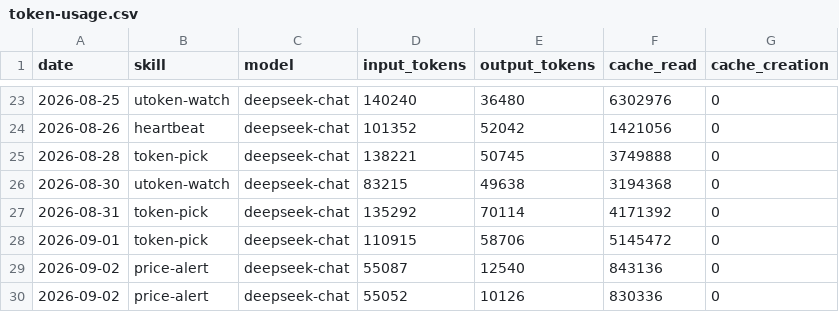
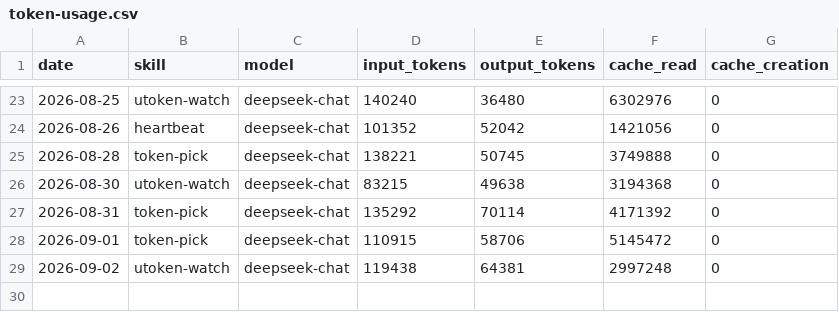
Before and after one commit to czijian729-oss/aeon, a CSV file: memory/token-usage.csv, drawn as a sheet; only a part is shown, gaps mark what is left out.

Commit message:
chore(utoken-watch): auto-commit 2026-09-02

```diff
--- a/memory/token-usage.csv
+++ b/memory/token-usage.csv
@@ -28,3 +28,2 @@ date,skill,model,input_tokens,output_tokens,cache_read,cache_creation
 2026-09-01,token-pick,deepseek-chat,110915,58706,5145472,0
-2026-09-02,price-alert,deepseek-chat,55087,12540,843136,0
-2026-09-02,price-alert,deepseek-chat,55052,10126,830336,0
+2026-09-02,utoken-watch,deepseek-chat,119438,64381,2997248,0
```
Also changed, not shown: 4 other files.
